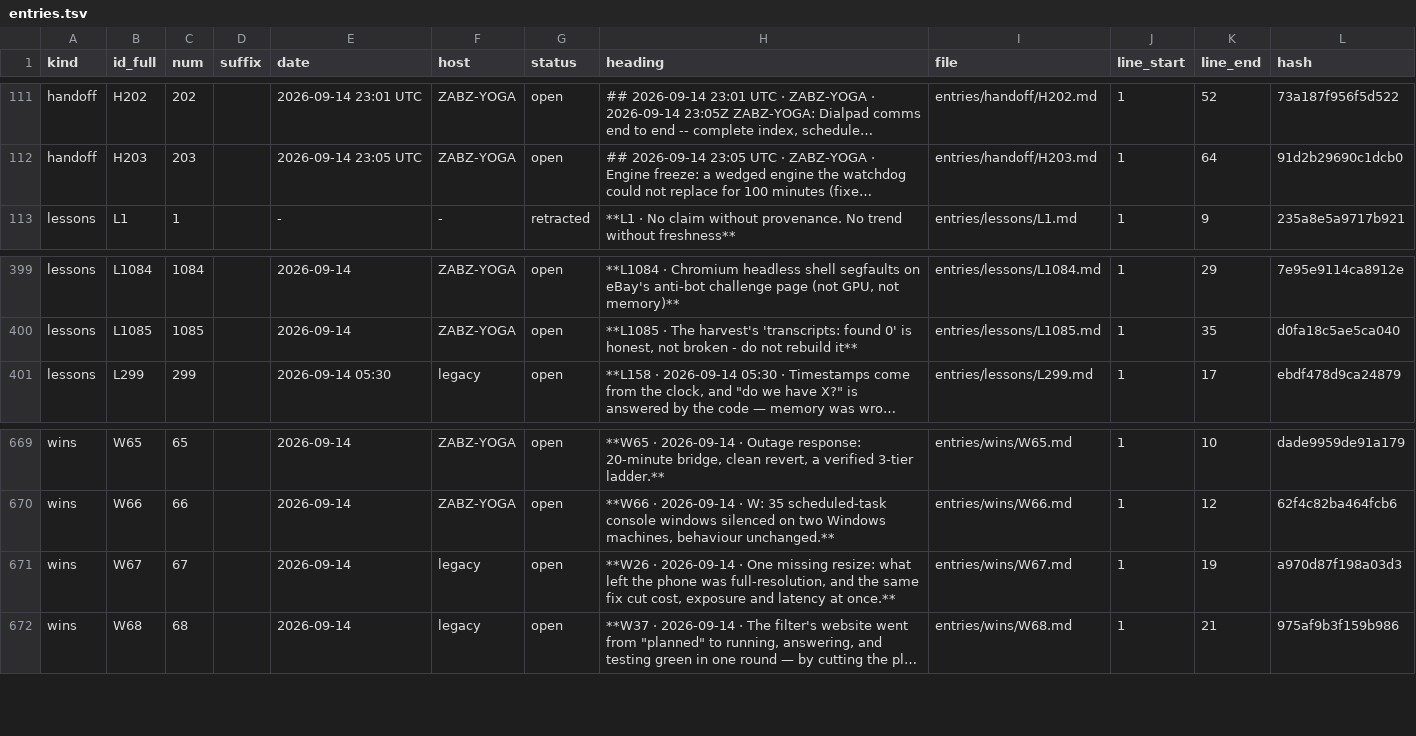
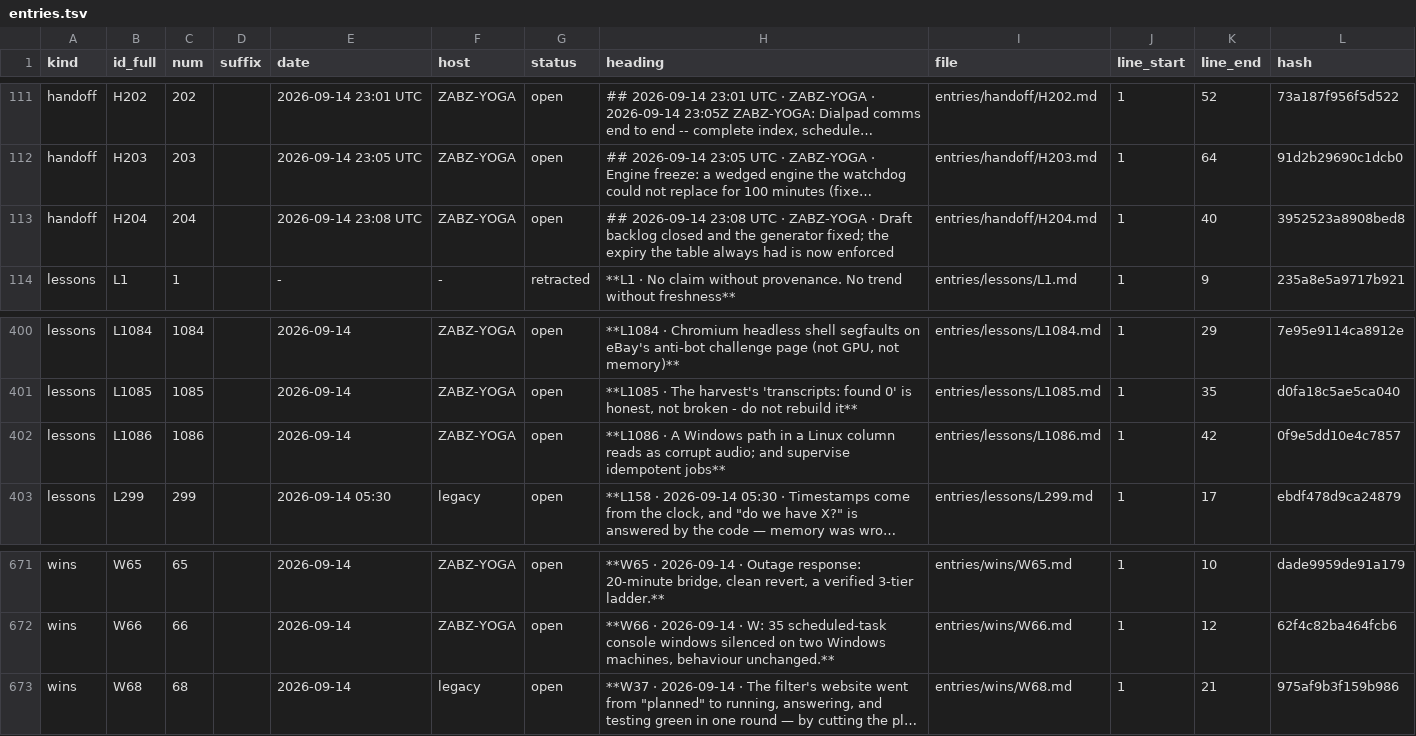
Before and after one commit to lakewoodphone/harness-config, a TSV file: journal/index/entries.tsv, drawn as a sheet; only a part is shown, gaps mark what is left out; long unchanged cells end in …; removed rows and columns are numbered as before the commit, all else as after; the diff names each change by its address in the sheet, - before the commit and + after, or states it on an @@ line.

```diff
--- a/journal/index/entries.tsv
+++ b/journal/index/entries.tsv
+row 113: handoff | H204 | 204 |  | 2026-09-14 23:08 UTC | ZABZ-YOGA | open | ## 2026-09-14 23:08 UTC · ZABZ-YOGA · Draft backlog closed and the generator fixed; the expiry the table always had is now enforced | entries/handoff/H204.md | 1 | 40 | 3952523a8908bed8
+row 402: lessons | L1086 | 1086 |  | 2026-09-14 | ZABZ-YOGA | open | **L1086 · A Windows path in a Linux column reads as corrupt audio; and supervise idempotent jobs** | entries/lessons/L1086.md | 1 | 42 | 0f9e5dd10e4c7857
-row 671: wins | W67 | 67 |  | 2026-09-14 | legacy | open | **W26 · 2026-09-14 · One missing resize: what left the phone was full-resolution, and the same fix cut cost, exposure and latency at once.** | entries/wins/W67.md | 1 | 19 | a970d87f198a03d3
```
Also changed, not shown: journal/index/aliases.tsv, 10 other files.
